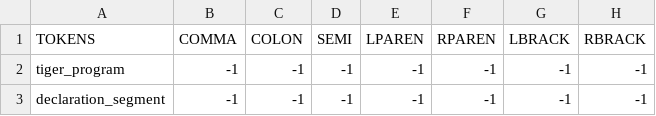
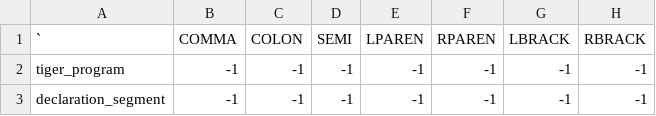
Before and after one commit to abettadapur/icompiler, a CSV file: ParseTable.csv, drawn as a sheet; only a part is shown; the diff names each change by its address in the sheet, - before the commit and + after, or states it on an @@ line.

Commit message:
Parser Changes

```diff
--- a/ParseTable.csv
+++ b/ParseTable.csv
-A1: TOKENS
+A1: `
```
